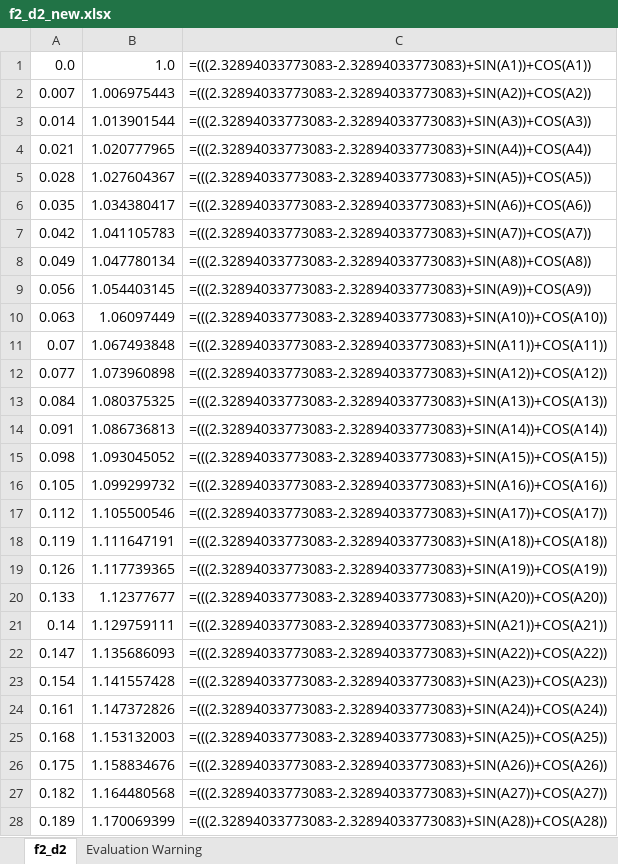
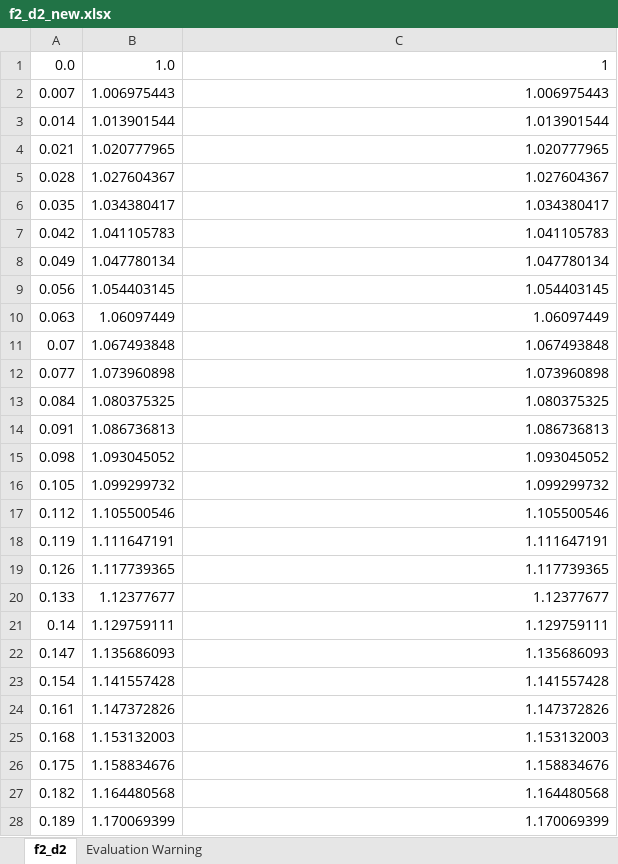
Before and after one commit to CaIiguIa/NeoGP, an Excel workbook: src/main/resources/outputs/f2_d2_new.xlsx, sheet f2_d2, drawn as a sheet; only a part is shown; values as stored, in another font and other column widths than the file's, no borders; formulas without a stored value are shown as written; charts and pictures not drawn; the diff covers the shown part only; the diff names each change by its address in the sheet, - before the commit and + after, or states it on an @@ line.

```diff
--- a/src/main/resources/outputs/f2_d2_new.xlsx (sheet f2_d2)
+++ b/src/main/resources/outputs/f2_d2_new.xlsx (sheet f2_d2)
-C1: =(((2.32894033773083-2.32894033773083)+SIN(A1))+COS(A1))
+C1: 1
-C2: =(((2.32894033773083-2.32894033773083)+SIN(A2))+COS(A2))
+C2: 1.006975443
-C3: =(((2.32894033773083-2.32894033773083)+SIN(A3))+COS(A3))
+C3: 1.013901544
-C4: =(((2.32894033773083-2.32894033773083)+SIN(A4))+COS(A4))
+C4: 1.020777965
-C5: =(((2.32894033773083-2.32894033773083)+SIN(A5))+COS(A5))
+C5: 1.027604367
-C6: =(((2.32894033773083-2.32894033773083)+SIN(A6))+COS(A6))
+C6: 1.034380417
-C7: =(((2.32894033773083-2.32894033773083)+SIN(A7))+COS(A7))
+C7: 1.041105783
-C8: =(((2.32894033773083-2.32894033773083)+SIN(A8))+COS(A8))
+C8: 1.047780134
-C9: =(((2.32894033773083-2.32894033773083)+SIN(A9))+COS(A9))
+C9: 1.054403145
-C10: =(((2.32894033773083-2.32894033773083)+SIN(A10))+COS(A10))
+C10: 1.06097449
-C11: =(((2.32894033773083-2.32894033773083)+SIN(A11))+COS(A11))
+C11: 1.067493848
-C12: =(((2.32894033773083-2.32894033773083)+SIN(A12))+COS(A12))
+C12: 1.073960898
-C13: =(((2.32894033773083-2.32894033773083)+SIN(A13))+COS(A13))
+C13: 1.080375325
-C14: =(((2.32894033773083-2.32894033773083)+SIN(A14))+COS(A14))
+C14: 1.086736813
-C15: =(((2.32894033773083-2.32894033773083)+SIN(A15))+COS(A15))
+C15: 1.093045052
-C16: =(((2.32894033773083-2.32894033773083)+SIN(A16))+COS(A16))
+C16: 1.099299732
-C17: =(((2.32894033773083-2.32894033773083)+SIN(A17))+COS(A17))
+C17: 1.105500546
-C18: =(((2.32894033773083-2.32894033773083)+SIN(A18))+COS(A18))
+C18: 1.111647191
-C19: =(((2.32894033773083-2.32894033773083)+SIN(A19))+COS(A19))
+C19: 1.117739365
-C20: =(((2.32894033773083-2.32894033773083)+SIN(A20))+COS(A20))
+C20: 1.12377677
-C21: =(((2.32894033773083-2.32894033773083)+SIN(A21))+COS(A21))
+C21: 1.129759111
-C22: =(((2.32894033773083-2.32894033773083)+SIN(A22))+COS(A22))
+C22: 1.135686093
-C23: =(((2.32894033773083-2.32894033773083)+SIN(A23))+COS(A23))
+C23: 1.141557428
-C24: =(((2.32894033773083-2.32894033773083)+SIN(A24))+COS(A24))
+C24: 1.147372826
-C25: =(((2.32894033773083-2.32894033773083)+SIN(A25))+COS(A25))
+C25: 1.153132003
-C26: =(((2.32894033773083-2.32894033773083)+SIN(A26))+COS(A26))
+C26: 1.158834676
-C27: =(((2.32894033773083-2.32894033773083)+SIN(A27))+COS(A27))
+C27: 1.164480568
-C28: =(((2.32894033773083-2.32894033773083)+SIN(A28))+COS(A28))
+C28: 1.170069399
```
Also changed, not shown: 972 edited cells elsewhere in this sheet, charts or pictures, src/main/resources/outputs/f5_d1_new.xlsx, src/main/resources/outputs/f5_d2_new.xlsx, 15 other files.
